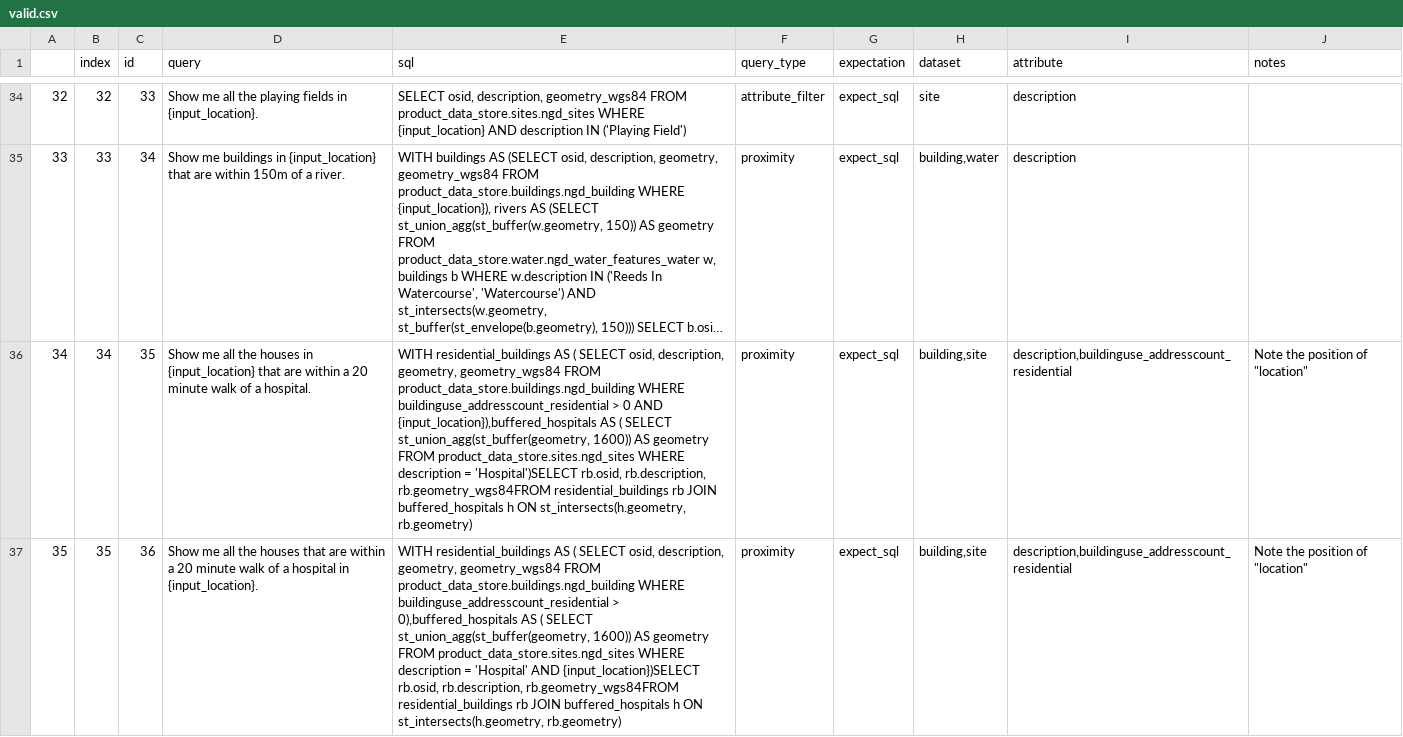
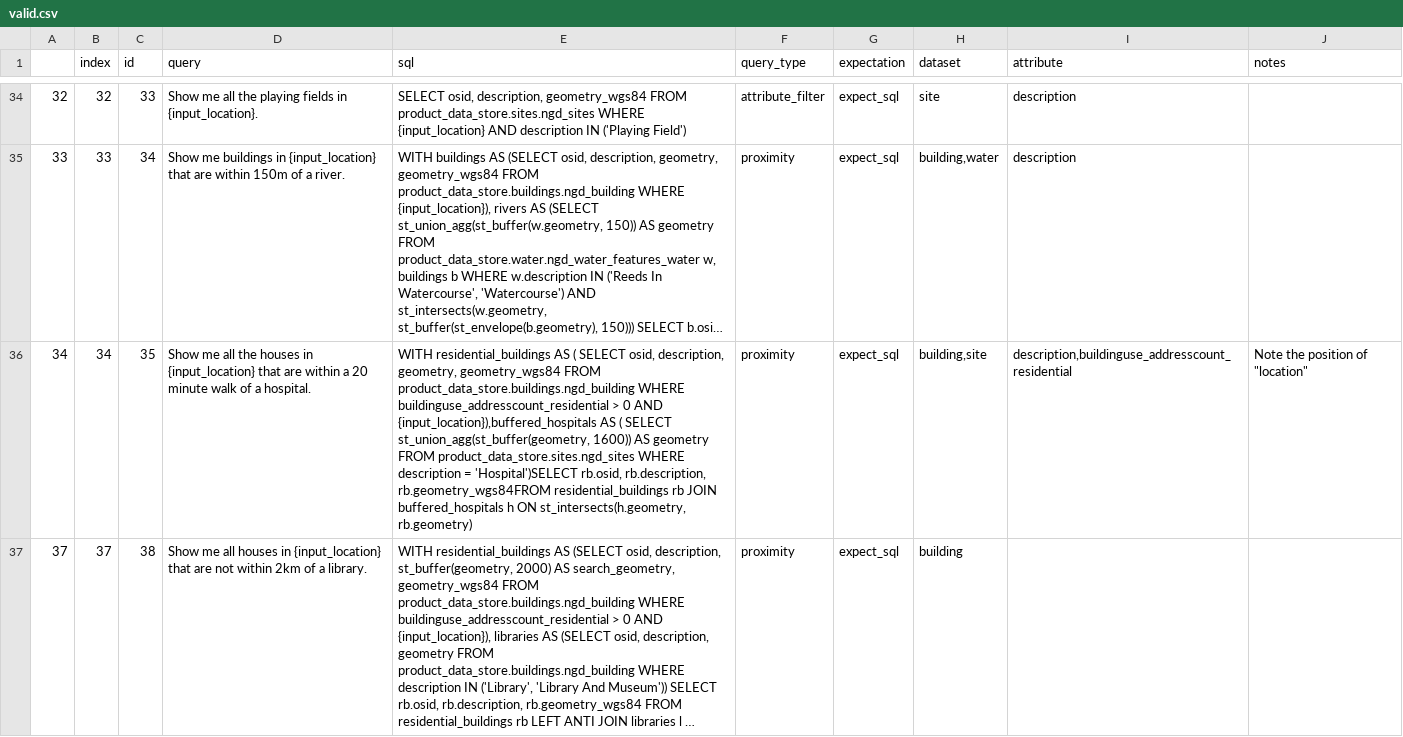
Before and after one commit to arjun8009/a2a_framework, a CSV file: evaluation/valid.csv, drawn as a sheet; only a part is shown, gaps mark what is left out; the shorter side is filled out with more unchanged rows; long unchanged cells end in …; the diff covers the shown part only; the diff names each change by its address in the sheet, - before the commit and + after, or states it on an @@ line.

Commit message:
Logs of evaluation

```diff
--- a/evaluation/valid.csv
+++ b/evaluation/valid.csv
-row 37: 35 | 35 | 36 | Show me all the houses that are within a 20 minute walk of a hospital in {input_location}. | WITH residential_buildings AS ( SELECT osid, description, geometry, geometry_wgs84 FROM product_data_store.buildings.ngd_building WHERE buildinguse_addresscount_residential > 0),buffered_hospitals AS ( SELECT st_union_agg(st_buffer(geometry, 1600)) AS geometry FROM product_data_store.sites.ngd_sites WHERE description = 'Hospital' AND {input_location})SELECT rb.osid, rb.description, rb.geometry_wgs84FROM residential_buildings rb JOIN buffered_hospitals h ON st_intersects(h.geometry, rb.geometry) | proximity | expect_sql | building,site | description,buildinguse_addresscount_residential | Note the position of "location"
```
Also changed, not shown: 2 removed rows elsewhere in this file, 54 other files.
